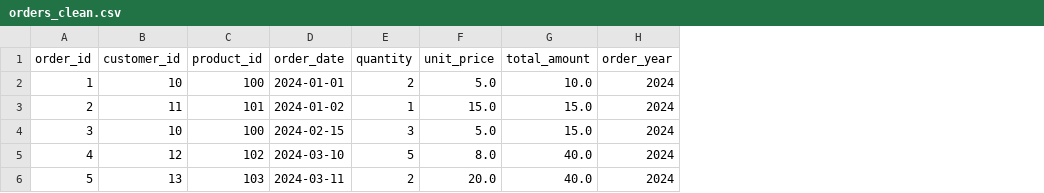
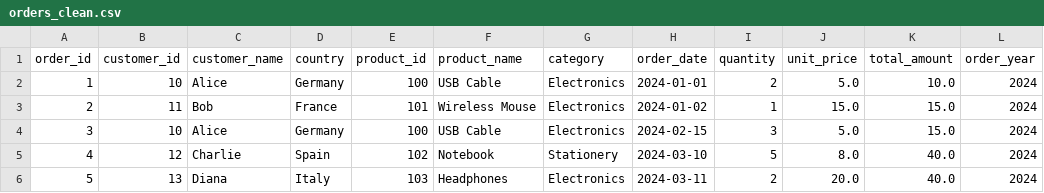
Before and after one commit to herrdevarsh/ecommerce-data-pipeline, a CSV file: data/processed/orders_clean.csv, drawn as a sheet; only a part is shown; the diff names each change by its address in the sheet, - before the commit and + after, or states it on an @@ line.

Commit message:
Add logging, data quality checks and dimension tables

```diff
--- a/data/processed/orders_clean.csv
+++ b/data/processed/orders_clean.csv
+column C (customer_name), rows 2-6: Alice | Bob | Alice | Charlie | Diana
+column D (country), rows 2-6: Germany | France | Germany | Spain | Italy
+column F (product_name), rows 2-6: USB Cable | Wireless Mouse | USB Cable | Notebook | Headphones
+column G (category), rows 2-6: Electronics | Electronics | Electronics | Stationery | Electronics
```
Also changed, not shown: 12 other files.
